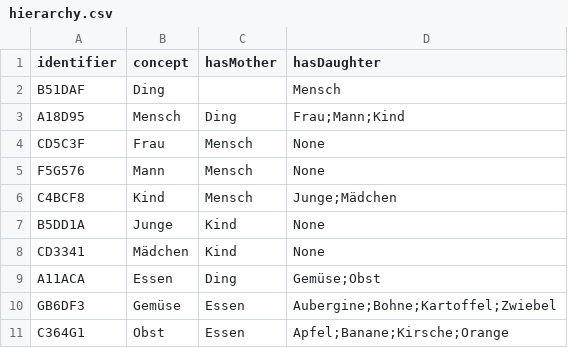
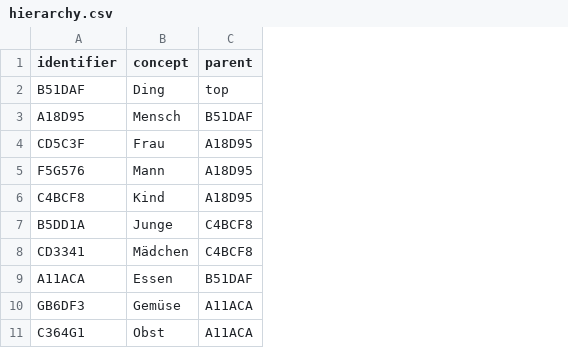
Before and after one commit to n4o-rse/ta4-conservation-dev, a CSV file: csvHierarchyVisualizer/hierarchy.csv, drawn as a sheet; removed rows and columns are numbered as before the commit, all else as after; the diff names each change by its address in the sheet, - before the commit and + after, or states it on an @@ line.

```diff
--- a/csvHierarchyVisualizer/hierarchy.csv
+++ b/csvHierarchyVisualizer/hierarchy.csv
-column C (hasMother), rows 3-11: Ding | Mensch | Mensch | Mensch | Kind | Kind | Ding | Essen | Essen
-column D (hasDaughter), rows 2-11: Mensch | Frau;Mann;Kind | None | None | Junge;Mädchen | None | None | Gemüse;Obst | Aubergine;Bohne;Kartoffel;Zwiebel | Apfel;Banane;Kirsche;Orange
+column C (parent), rows 2-11: top | B51DAF | A18D95 | A18D95 | A18D95 | C4BCF8 | C4BCF8 | B51DAF | A11ACA | A11ACA
```
Also changed, not shown: 3 other files.
